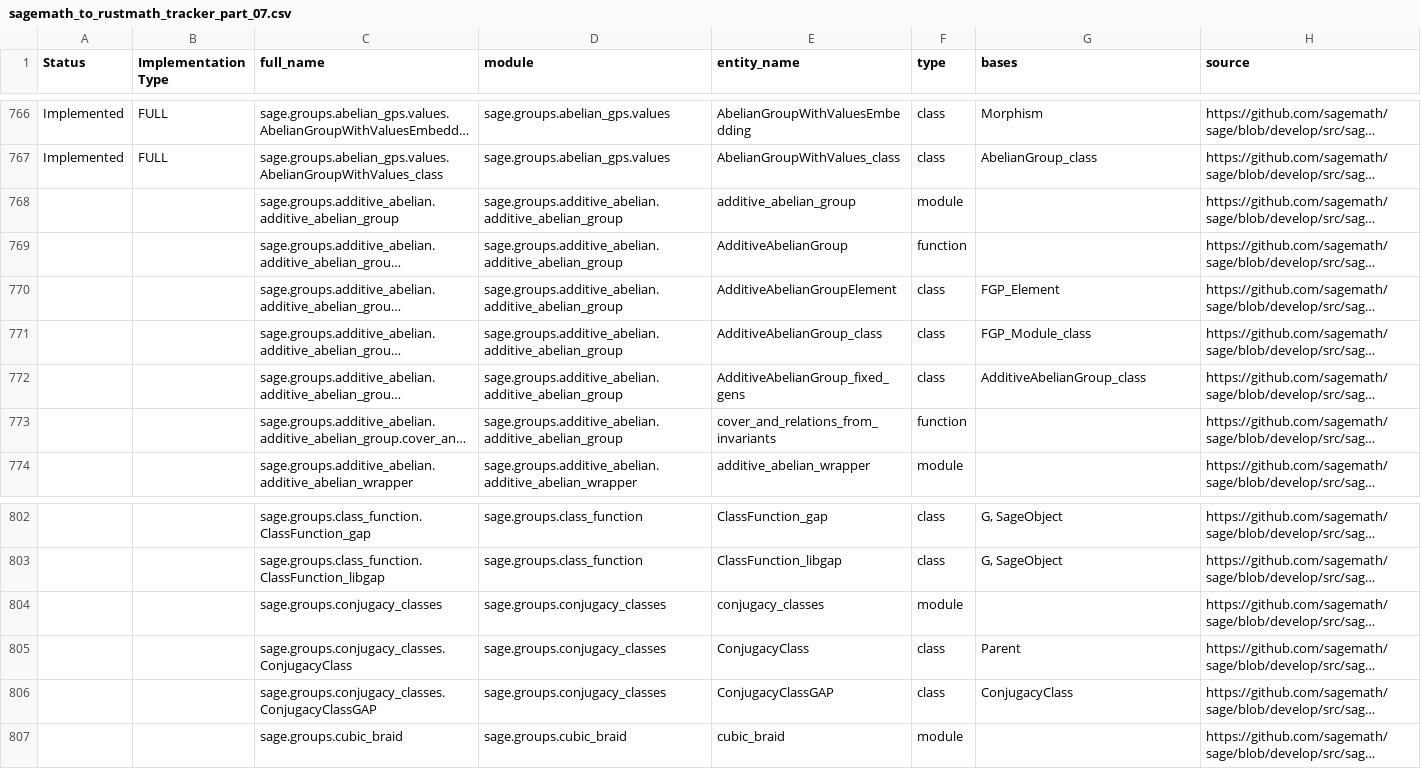
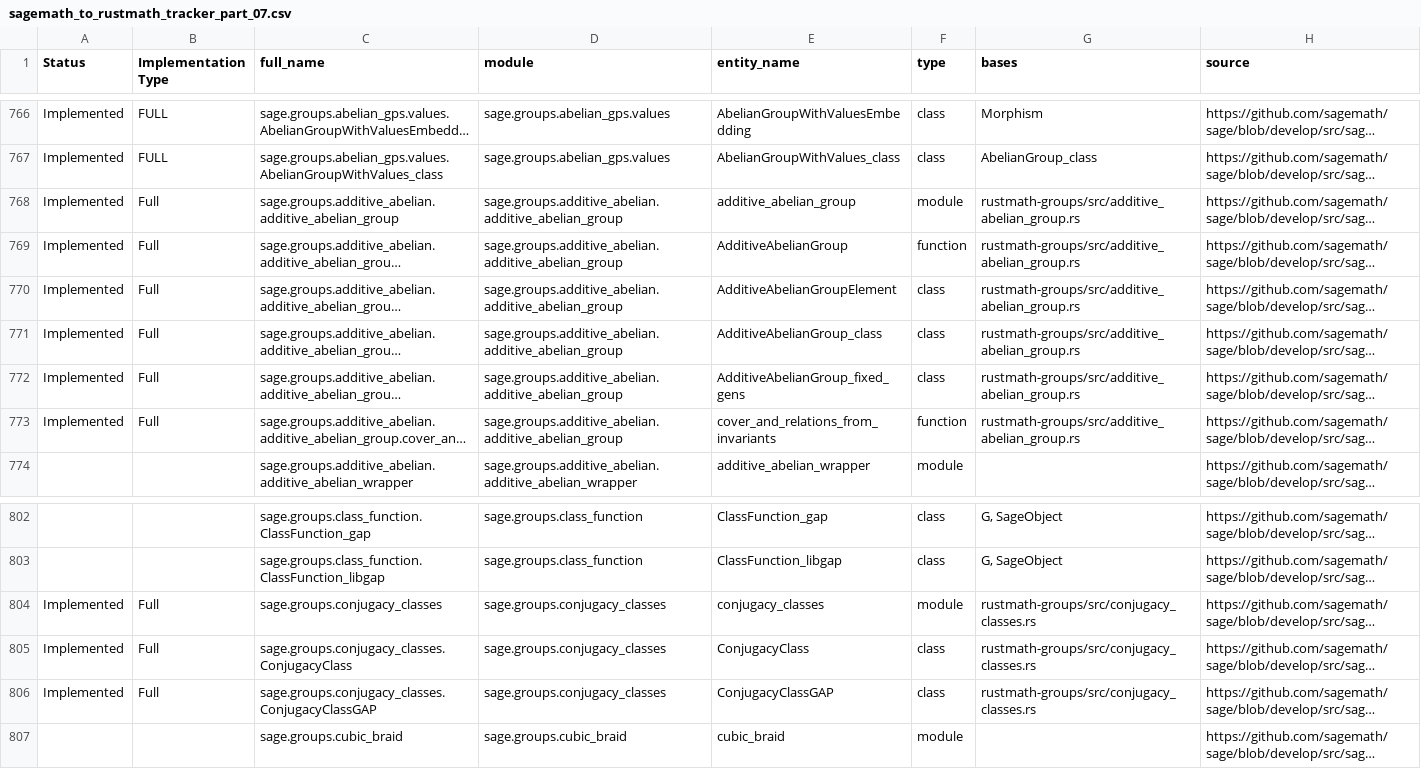
Before and after one commit to johnjanik/RustMath, a CSV file: sagemath_to_rustmath_tracker_part_07.csv, drawn as a sheet; only a part is shown, gaps mark what is left out; long unchanged cells end in …; the diff names each change by its address in the sheet, - before the commit and + after, or states it on an @@ line.

```diff
--- a/sagemath_to_rustmath_tracker_part_07.csv
+++ b/sagemath_to_rustmath_tracker_part_07.csv
-A768:A773 (Status): (empty)
+A768:A773 (Status): Implemented
-B768:B773 (Implementation Type): (empty)
+B768:B773 (Implementation Type): Full
-G768:G769 (bases): (empty)
+G768:G769 (bases): rustmath-groups/src/additive_abelian_group.rs
-G770 (bases): FGP_Element
+G770 (bases): rustmath-groups/src/additive_abelian_group.rs
-G771 (bases): FGP_Module_class
+G771 (bases): rustmath-groups/src/additive_abelian_group.rs
-G772 (bases): AdditiveAbelianGroup_class
+G772 (bases): rustmath-groups/src/additive_abelian_group.rs
-G773 (bases): (empty)
+G773 (bases): rustmath-groups/src/additive_abelian_group.rs
-A804:A806 (Status): (empty)
+A804:A806 (Status): Implemented
-B804:B806 (Implementation Type): (empty)
+B804:B806 (Implementation Type): Full
-G804 (bases): (empty)
+G804 (bases): rustmath-groups/src/conjugacy_classes.rs
-G805 (bases): Parent
+G805 (bases): rustmath-groups/src/conjugacy_classes.rs
-G806 (bases): ConjugacyClass
+G806 (bases): rustmath-groups/src/conjugacy_classes.rs
```
Also changed, not shown: 3 other files.
